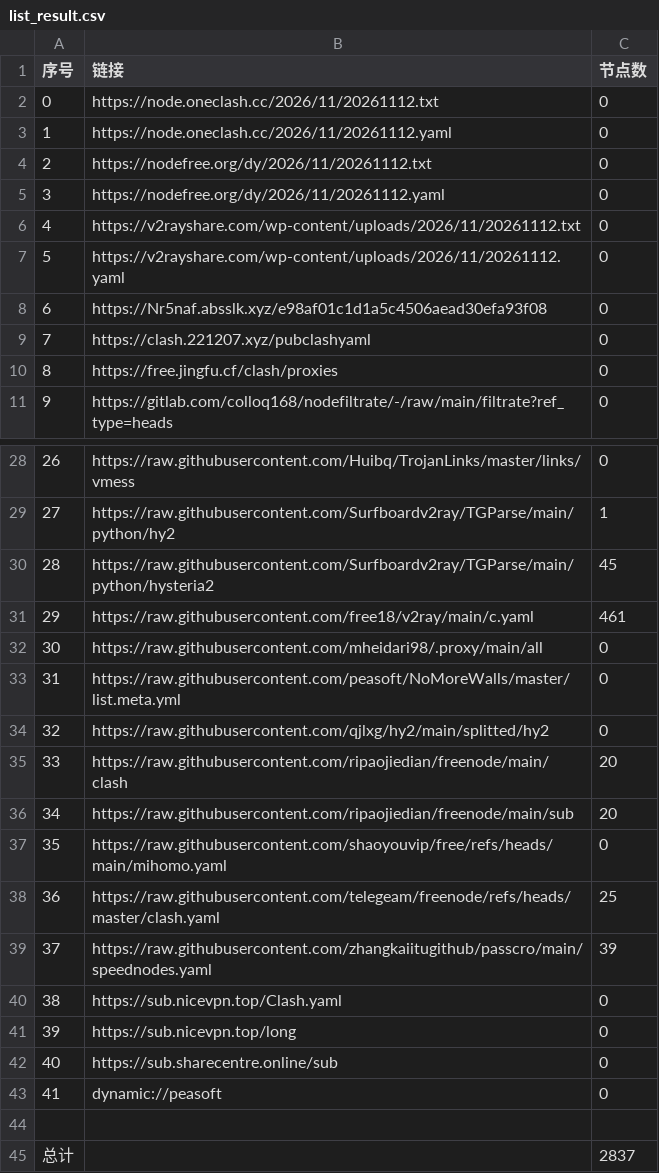
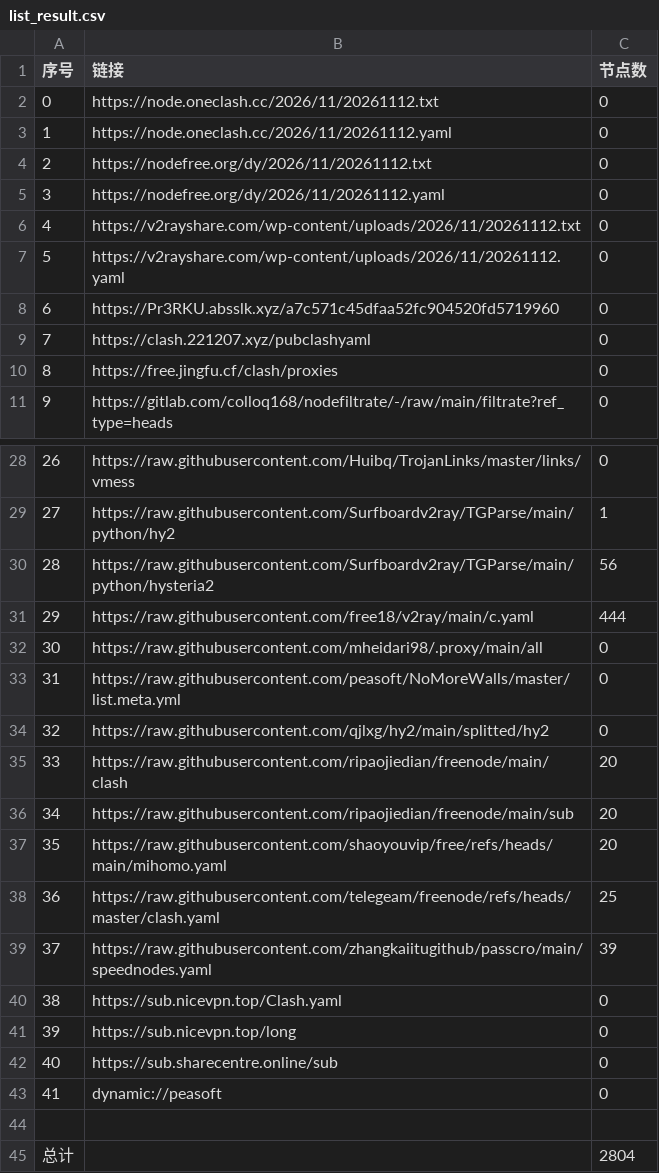
Before and after one commit to y1242067002/yfp, a CSV file: list_result.csv, drawn as a sheet; only a part is shown, gaps mark what is left out.

```diff
--- a/list_result.csv
+++ b/list_result.csv
@@ -7,3 +7,3 @@
 5,https://v2rayshare.com/wp-content/uploads/2026/11/20261112.yaml,0
-6,https://Nr5naf.absslk.xyz/e98af01c1d1a5c4506aead30efa93f08,0
+6,https://Pr3RKU.absslk.xyz/a7c571c45dfaa52fc904520fd5719960,0
 7,https://clash.221207.xyz/pubclashyaml,0
@@ -29,4 +29,4 @@
 27,https://raw.githubusercontent.com/Surfboardv2ray/TGParse/main/python/hy2,1
-28,https://raw.githubusercontent.com/Surfboardv2ray/TGParse/main/python/hysteria2,45
-29,https://raw.githubusercontent.com/free18/v2ray/main/c.yaml,461
+28,https://raw.githubusercontent.com/Surfboardv2ray/TGParse/main/python/hysteria2,56
+29,https://raw.githubusercontent.com/free18/v2ray/main/c.yaml,444
 30,https://raw.githubusercontent.com/mheidari98/.proxy/main/all,0
@@ -36,3 +36,3 @@
 34,https://raw.githubusercontent.com/ripaojiedian/freenode/main/sub,20
-35,https://raw.githubusercontent.com/shaoyouvip/free/refs/heads/main/mihomo.yaml,0
+35,https://raw.githubusercontent.com/shaoyouvip/free/refs/heads/main/mihomo.yaml,20
 36,https://raw.githubusercontent.com/telegeam/freenode/refs/heads/master/clash.yaml,25
@@ -44,2 +44,2 @@
 
-总计,,2837
+总计,,2804
```
Also changed, not shown: 35 other files.
